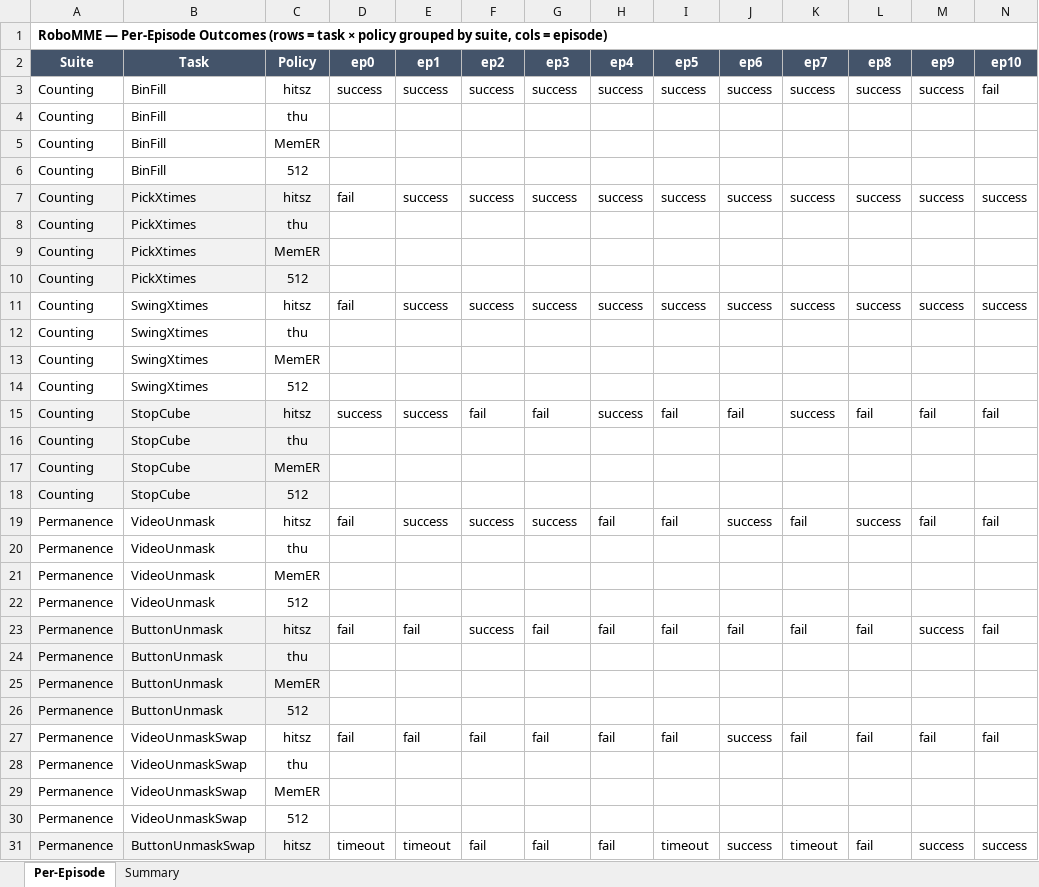
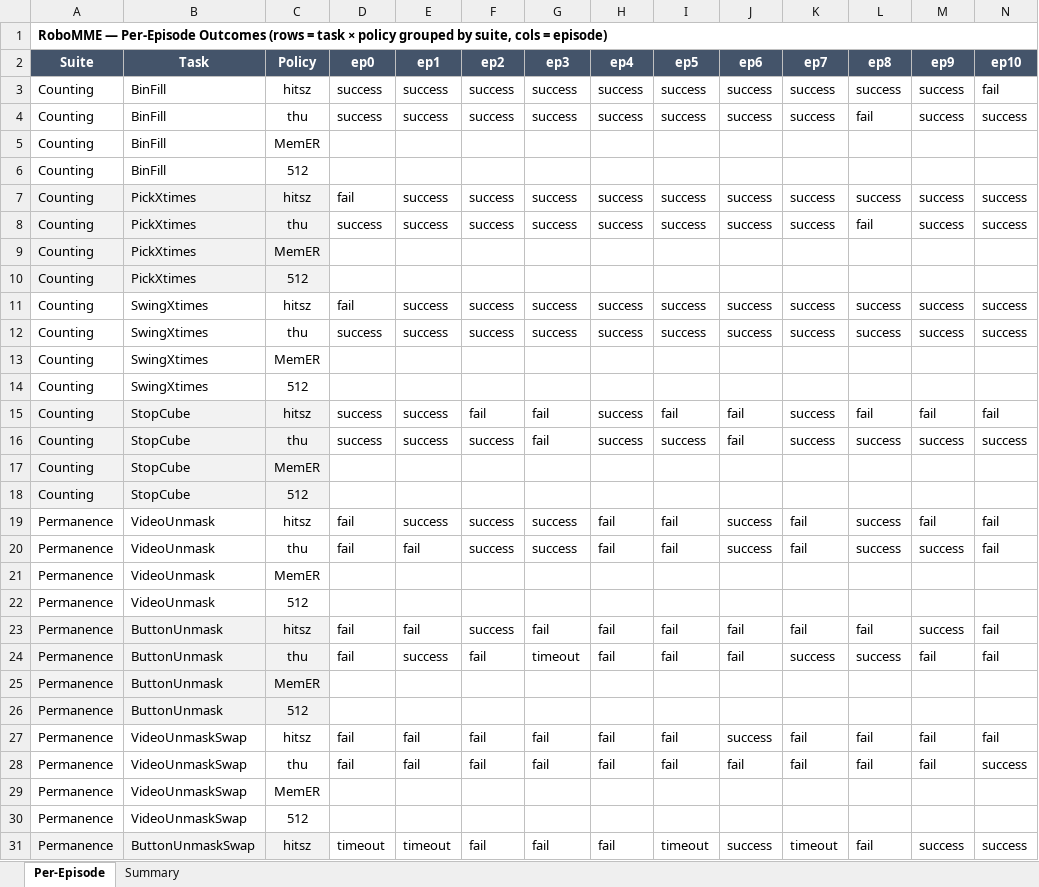
Before and after one commit to RoboMME/robomme_benchmark, an Excel workbook: RoboMME Results — 4 policies (by suite).xlsx, sheet Per-Episode, drawn as a sheet; only a part is shown; values as stored, in another font and other column widths than the file's, no borders; conditional formats not drawn; removed rows and columns are numbered as before the commit, all else as after; rows hold the shown columns only; the diff covers the shown part only; the diff names each change by its address in the sheet, - before the commit and + after, or states it on an @@ line.

Commit message:
xlsx after

```diff
--- a/RoboMME Results — 4 policies (by suite).xlsx (sheet Per-Episode)
+++ b/RoboMME Results — 4 policies (by suite).xlsx (sheet Per-Episode)
-row 4: Counting | BinFill | thu
+row 4: Counting | BinFill | thu | success | success | success | success | success | success | success | success | fail | success | success
-row 8: Counting | PickXtimes | thu
+row 8: Counting | PickXtimes | thu | success | success | success | success | success | success | success | success | fail | success | success
-row 12: Counting | SwingXtimes | thu
+row 12: Counting | SwingXtimes | thu | success | success | success | success | success | success | success | success | success | success | success
-row 16: Counting | StopCube | thu
+row 16: Counting | StopCube | thu | success | success | success | fail | success | success | fail | success | success | success | success
-row 20: Permanence | VideoUnmask | thu
+row 20: Permanence | VideoUnmask | thu | fail | fail | success | success | fail | fail | success | fail | success | success | fail
-row 24: Permanence | ButtonUnmask | thu
+row 24: Permanence | ButtonUnmask | thu | fail | success | fail | timeout | fail | fail | fail | success | success | fail | fail
-row 28: Permanence | VideoUnmaskSwap | thu
+row 28: Permanence | VideoUnmaskSwap | thu | fail | fail | fail | fail | fail | fail | fail | fail | fail | fail | success
```
Also changed, not shown: 9 added rows and 9 removed rows elsewhere in this sheet, sheet Summary.
